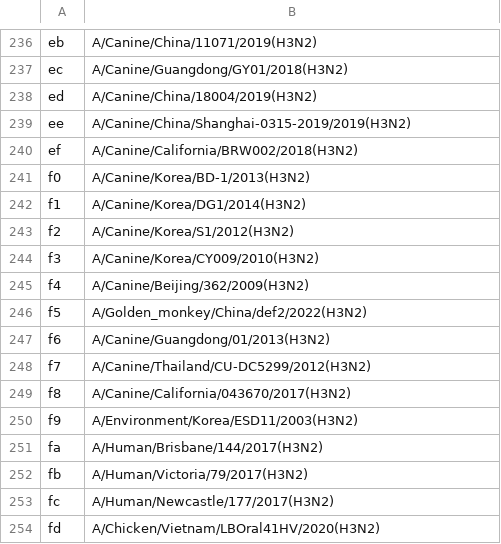
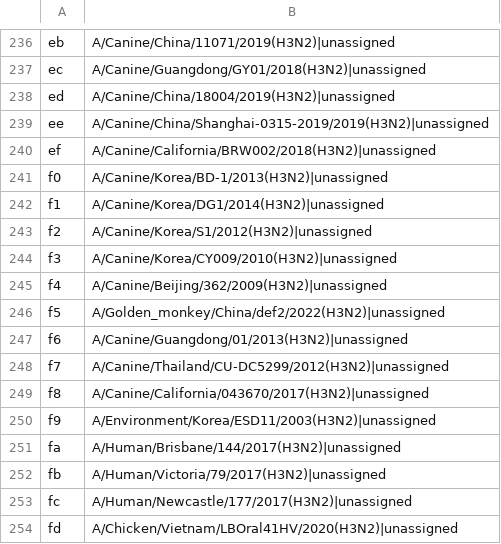
Before and after one commit to kscgl/bvbrc_subspecies_classification, a TSV file: lib/ref-tree-alignment/INFLUENZAH3N2/h3n2_segment_4_map.tsv, drawn as a sheet; only a part is shown, gaps mark what is left out; the diff covers the shown part only; the diff names each change by its address in the sheet, - before the commit and + after, or states it on an @@ line.

```diff
--- a/lib/ref-tree-alignment/INFLUENZAH3N2/h3n2_segment_4_map.tsv
+++ b/lib/ref-tree-alignment/INFLUENZAH3N2/h3n2_segment_4_map.tsv
-B236: A/Canine/China/11071/2019(H3N2)
+B236: A/Canine/China/11071/2019(H3N2)|unassigned
-B237: A/Canine/Guangdong/GY01/2018(H3N2)
+B237: A/Canine/Guangdong/GY01/2018(H3N2)|unassigned
-B238: A/Canine/China/18004/2019(H3N2)
+B238: A/Canine/China/18004/2019(H3N2)|unassigned
-B239: A/Canine/China/Shanghai-0315-2019/2019(H3N2)
+B239: A/Canine/China/Shanghai-0315-2019/2019(H3N2)|unassigned
-B240: A/Canine/California/BRW002/2018(H3N2)
+B240: A/Canine/California/BRW002/2018(H3N2)|unassigned
-B241: A/Canine/Korea/BD-1/2013(H3N2)
+B241: A/Canine/Korea/BD-1/2013(H3N2)|unassigned
-B242: A/Canine/Korea/DG1/2014(H3N2)
+B242: A/Canine/Korea/DG1/2014(H3N2)|unassigned
-B243: A/Canine/Korea/S1/2012(H3N2)
+B243: A/Canine/Korea/S1/2012(H3N2)|unassigned
-B244: A/Canine/Korea/CY009/2010(H3N2)
+B244: A/Canine/Korea/CY009/2010(H3N2)|unassigned
-B245: A/Canine/Beijing/362/2009(H3N2)
+B245: A/Canine/Beijing/362/2009(H3N2)|unassigned
-B246: A/Golden_monkey/China/def2/2022(H3N2)
+B246: A/Golden_monkey/China/def2/2022(H3N2)|unassigned
-B247: A/Canine/Guangdong/01/2013(H3N2)
+B247: A/Canine/Guangdong/01/2013(H3N2)|unassigned
-B248: A/Canine/Thailand/CU-DC5299/2012(H3N2)
+B248: A/Canine/Thailand/CU-DC5299/2012(H3N2)|unassigned
-B249: A/Canine/California/043670/2017(H3N2)
+B249: A/Canine/California/043670/2017(H3N2)|unassigned
-B250: A/Environment/Korea/ESD11/2003(H3N2)
+B250: A/Environment/Korea/ESD11/2003(H3N2)|unassigned
-B251: A/Human/Brisbane/144/2017(H3N2)
+B251: A/Human/Brisbane/144/2017(H3N2)|unassigned
-B252: A/Human/Victoria/79/2017(H3N2)
+B252: A/Human/Victoria/79/2017(H3N2)|unassigned
-B253: A/Human/Newcastle/177/2017(H3N2)
+B253: A/Human/Newcastle/177/2017(H3N2)|unassigned
-B254: A/Chicken/Vietnam/LBOral41HV/2020(H3N2)
+B254: A/Chicken/Vietnam/LBOral41HV/2020(H3N2)|unassigned
```
Also changed, not shown: 28 edited cells elsewhere in this file.
